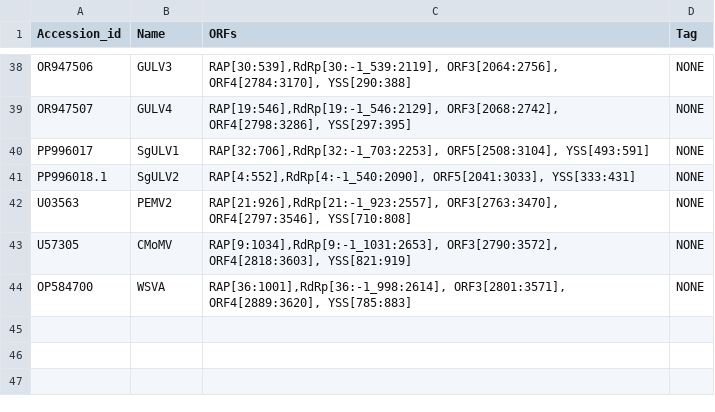
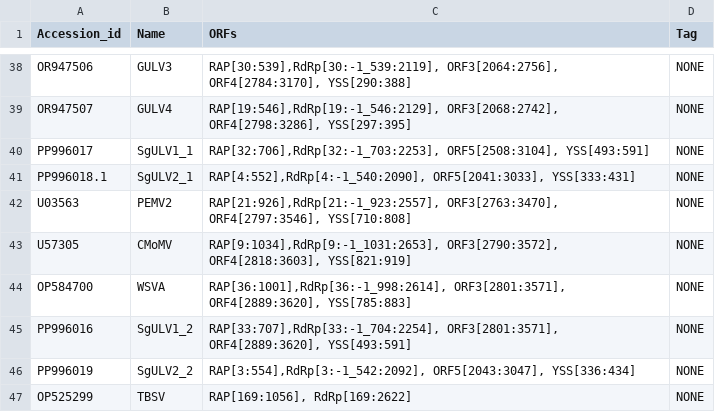
Before and after one commit to gr3nd31/Simon_lab, a CSV file: phylogenetic_analysis/nucleotide_list.csv, drawn as a sheet; only a part is shown, gaps mark what is left out.

```diff
--- a/phylogenetic_analysis/nucleotide_list.csv
+++ b/phylogenetic_analysis/nucleotide_list.csv
@@ -39,4 +39,4 @@ OR947506,GULV3,"RAP[30:539],RdRp[30:-1_539:2119], ORF3[2064:2756], ORF4[2784:317
 OR947507,GULV4,"RAP[19:546],RdRp[19:-1_546:2129], ORF3[2068:2742], ORF4[2798:3286], YSS[297:395]",NONE
-PP996017,SgULV1,"RAP[32:706],RdRp[32:-1_703:2253], ORF5[2508:3104], YSS[493:591]",NONE
-PP996018.1,SgULV2,"RAP[4:552],RdRp[4:-1_540:2090], ORF5[2041:3033], YSS[333:431]",NONE
+PP996017,SgULV1_1,"RAP[32:706],RdRp[32:-1_703:2253], ORF5[2508:3104], YSS[493:591]",NONE
+PP996018.1,SgULV2_1,"RAP[4:552],RdRp[4:-1_540:2090], ORF5[2041:3033], YSS[333:431]",NONE
 U03563,PEMV2,"RAP[21:926],RdRp[21:-1_923:2557], ORF3[2763:3470], ORF4[2797:3546], YSS[710:808]",NONE
@@ -44 +44,4 @@ U57305,CMoMV,"RAP[9:1034],RdRp[9:-1_1031:2653], ORF3[2790:3572], ORF4[2818:3603]
 OP584700,WSVA,"RAP[36:1001],RdRp[36:-1_998:2614], ORF3[2801:3571], ORF4[2889:3620], YSS[785:883]",NONE
+PP996016,SgULV1_2,"RAP[33:707],RdRp[33:-1_704:2254], ORF3[2801:3571], ORF4[2889:3620], YSS[493:591]",NONE
+PP996019,SgULV2_2,"RAP[3:554],RdRp[3:-1_542:2092], ORF5[2043:3047], YSS[336:434]",NONE
+OP525299,TBSV,"RAP[169:1056], RdRp[169:2622]",NONE
```
Also changed, not shown: 24 other files.
